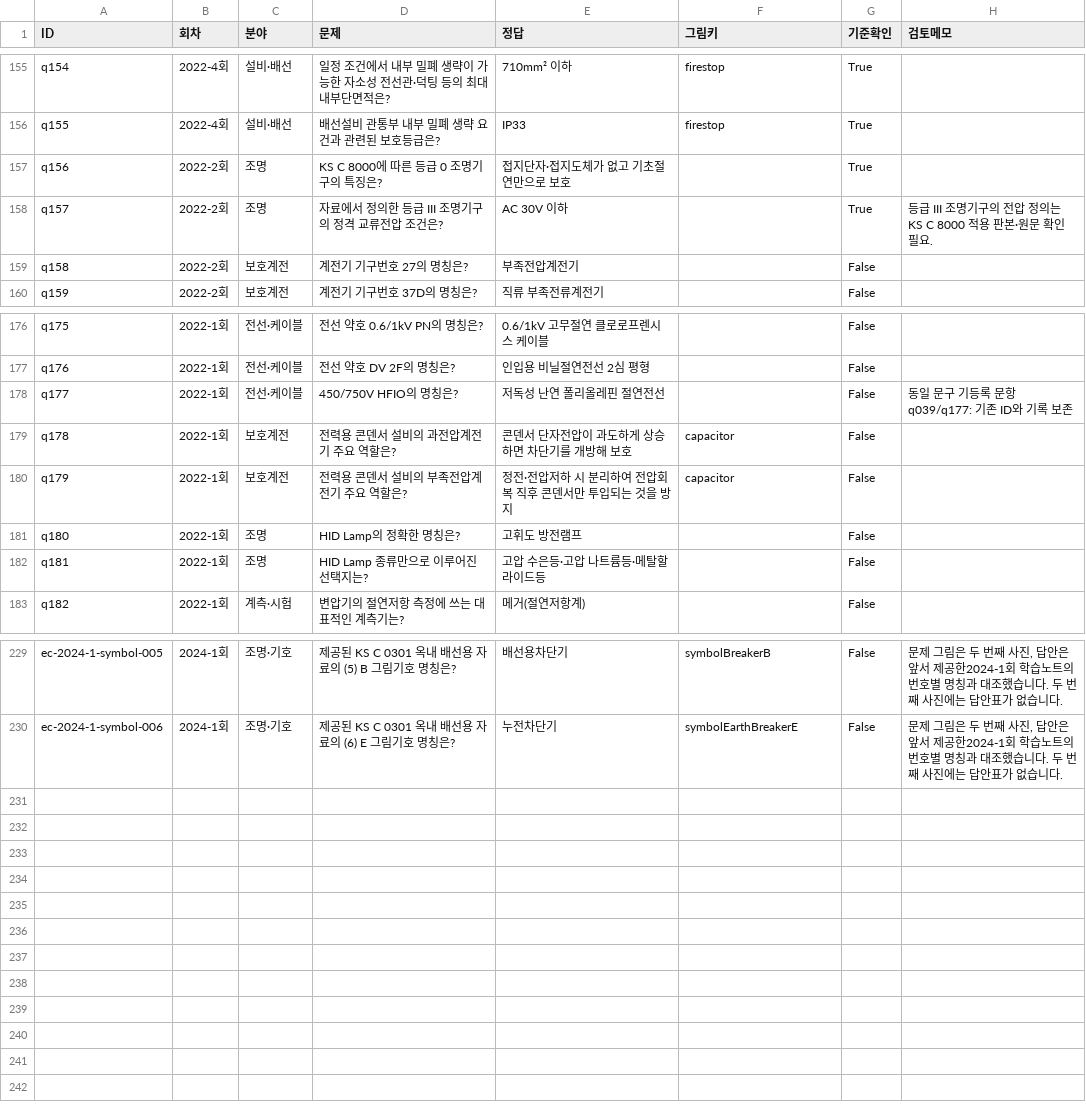
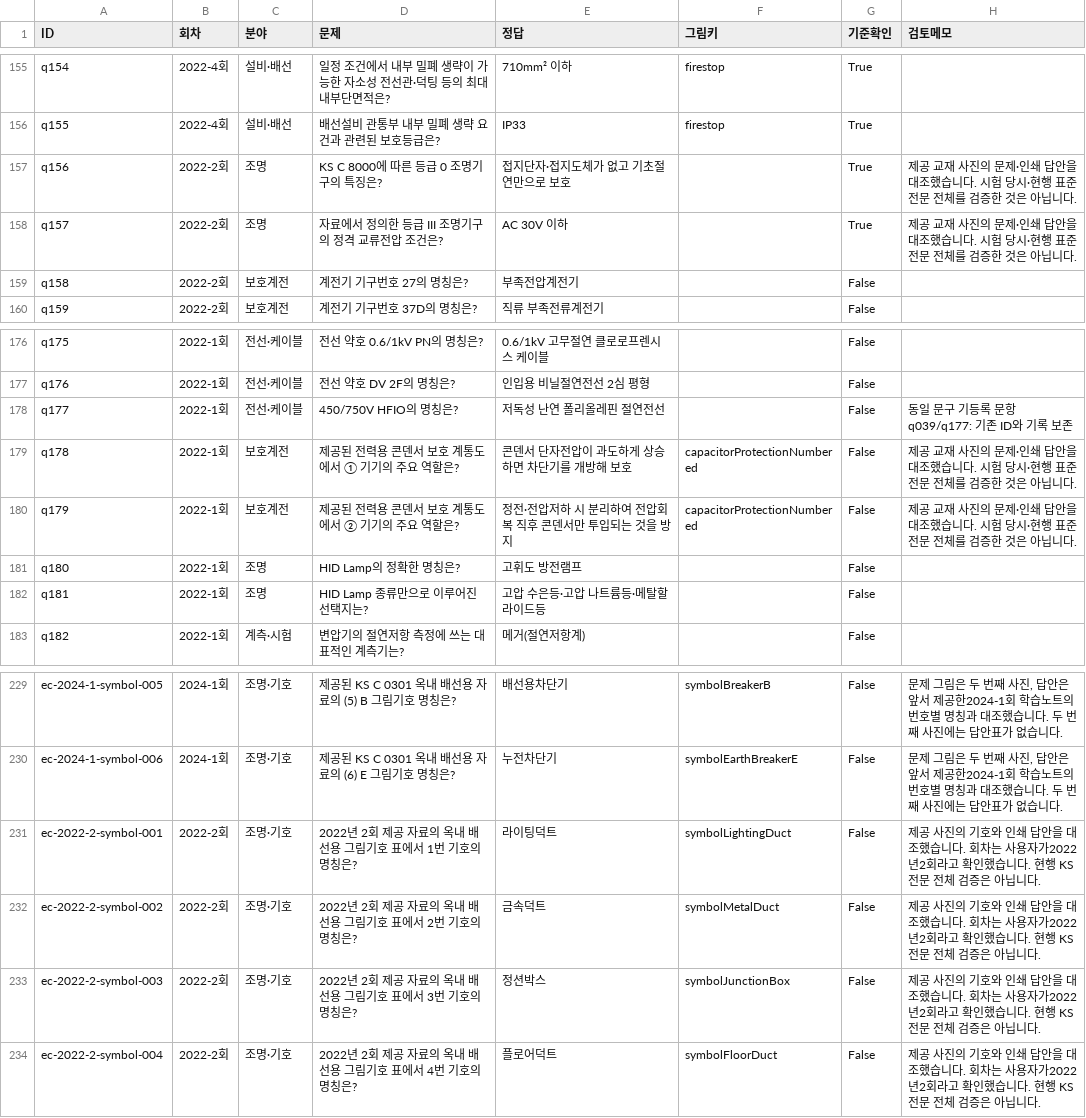
Before and after one commit to oper5232/Public, a CSV file: electrical-quiz/docs/question-inventory.csv, drawn as a sheet; only a part is shown, gaps mark what is left out.

Commit message:
Verify capacitor protection and luminaire definitions from supplied textbook photos
Retain all229 existing IDs and answers. Add four confirmed2022-2 visual symbol questions, connect numbered relay diagram and name/role practical answers, and document textbook30V definition without claiming full current-standard verification.

```diff
--- a/electrical-quiz/docs/question-inventory.csv
+++ b/electrical-quiz/docs/question-inventory.csv
@@ -156,4 +156,4 @@ q154,2022-4회,설비·배선,일정 조건에서 내부 밀폐 생략이 가능
 q155,2022-4회,설비·배선,배선설비 관통부 내부 밀폐 생략 요건과 관련된 보호등급은?,IP33,firestop,True,
-q156,2022-2회,조명,KS C 8000에 따른 등급 0 조명기구의 특징은?,접지단자·접지도체가 없고 기초절연만으로 보호,,True,
-q157,2022-2회,조명,자료에서 정의한 등급 III 조명기구의 정격 교류전압 조건은?,AC 30V 이하,,True,등급 III 조명기구의 전압 정의는 KS C 8000 적용 판본·원문 확인 필요.
+q156,2022-2회,조명,KS C 8000에 따른 등급 0 조명기구의 특징은?,접지단자·접지도체가 없고 기초절연만으로 보호,,True,제공 교재 사진의 문제·인쇄 답안을 대조했습니다. 시험 당시·현행 표준 전문 전체를 검증한 것은 아닙니다.
+q157,2022-2회,조명,자료에서 정의한 등급 III 조명기구의 정격 교류전압 조건은?,AC 30V 이하,,True,제공 교재 사진의 문제·인쇄 답안을 대조했습니다. 시험 당시·현행 표준 전문 전체를 검증한 것은 아닙니다.
 q158,2022-2회,보호계전,계전기 기구번호 27의 명칭은?,부족전압계전기,,False,
@@ -178,4 +178,4 @@ q176,2022-1회,전선·케이블,전선 약호 DV 2F의 명칭은?,인입용 비
 q177,2022-1회,전선·케이블,450/750V HFIO의 명칭은?,저독성 난연 폴리올레핀 절연전선,,False,동일 문구 기등록 문항 q039/q177: 기존 ID와 기록 보존
-q178,2022-1회,보호계전,전력용 콘덴서 설비의 과전압계전기 주요 역할은?,콘덴서 단자전압이 과도하게 상승하면 차단기를 개방해 보호,capacitor,False,
-q179,2022-1회,보호계전,전력용 콘덴서 설비의 부족전압계전기 주요 역할은?,정전·전압저하 시 분리하여 전압회복 직후 콘덴서만 투입되는 것을 방지,capacitor,False,
+q178,2022-1회,보호계전,제공된 전력용 콘덴서 보호 계통도에서 ① 기기의 주요 역할은?,콘덴서 단자전압이 과도하게 상승하면 차단기를 개방해 보호,capacitorProtectionNumbered,False,제공 교재 사진의 문제·인쇄 답안을 대조했습니다. 시험 당시·현행 표준 전문 전체를 검증한 것은 아닙니다.
+q179,2022-1회,보호계전,제공된 전력용 콘덴서 보호 계통도에서 ② 기기의 주요 역할은?,정전·전압저하 시 분리하여 전압회복 직후 콘덴서만 투입되는 것을 방지,capacitorProtectionNumbered,False,제공 교재 사진의 문제·인쇄 답안을 대조했습니다. 시험 당시·현행 표준 전문 전체를 검증한 것은 아닙니다.
 q180,2022-1회,조명,HID Lamp의 정확한 명칭은?,고휘도 방전램프,,False,
@@ -230 +230,5 @@ ec-2024-1-symbol-005,2024-1회,조명·기호,제공된 KS C 0301 옥내 배선
 ec-2024-1-symbol-006,2024-1회,조명·기호,제공된 KS C 0301 옥내 배선용 자료의 (6) E 그림기호 명칭은?,누전차단기,symbolEarthBreakerE,False,"문제 그림은 두 번째 사진, 답안은 앞서 제공한2024-1회 학습노트의 번호별 명칭과 대조했습니다. 두 번째 사진에는 답안표가 없습니다."
+ec-2022-2-symbol-001,2022-2회,조명·기호,2022년 2회 제공 자료의 옥내 배선용 그림기호 표에서 1번 기호의 명칭은?,라이팅덕트,symbolLightingDuct,False,제공 사진의 기호와 인쇄 답안을 대조했습니다. 회차는 사용자가2022년2회라고 확인했습니다. 현행 KS 전문 전체 검증은 아닙니다.
+ec-2022-2-symbol-002,2022-2회,조명·기호,2022년 2회 제공 자료의 옥내 배선용 그림기호 표에서 2번 기호의 명칭은?,금속덕트,symbolMetalDuct,False,제공 사진의 기호와 인쇄 답안을 대조했습니다. 회차는 사용자가2022년2회라고 확인했습니다. 현행 KS 전문 전체 검증은 아닙니다.
+ec-2022-2-symbol-003,2022-2회,조명·기호,2022년 2회 제공 자료의 옥내 배선용 그림기호 표에서 3번 기호의 명칭은?,정션박스,symbolJunctionBox,False,제공 사진의 기호와 인쇄 답안을 대조했습니다. 회차는 사용자가2022년2회라고 확인했습니다. 현행 KS 전문 전체 검증은 아닙니다.
+ec-2022-2-symbol-004,2022-2회,조명·기호,2022년 2회 제공 자료의 옥내 배선용 그림기호 표에서 4번 기호의 명칭은?,플로어덕트,symbolFloorDuct,False,제공 사진의 기호와 인쇄 답안을 대조했습니다. 회차는 사용자가2022년2회라고 확인했습니다. 현행 KS 전문 전체 검증은 아닙니다.
```
Also changed, not shown: 20 other files.
